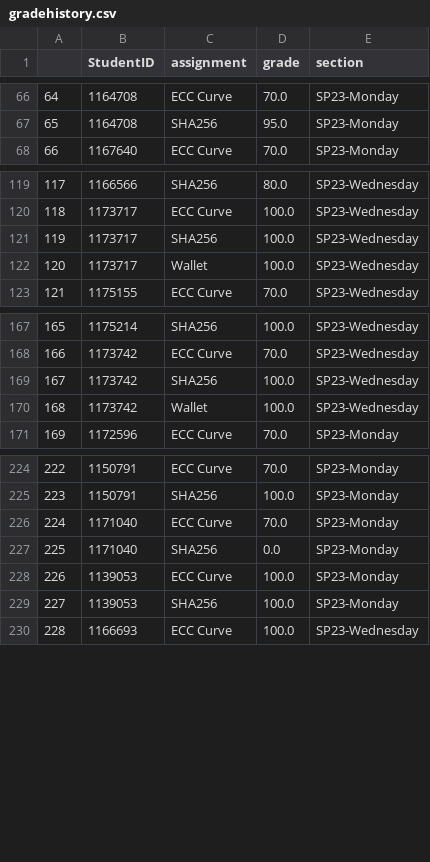
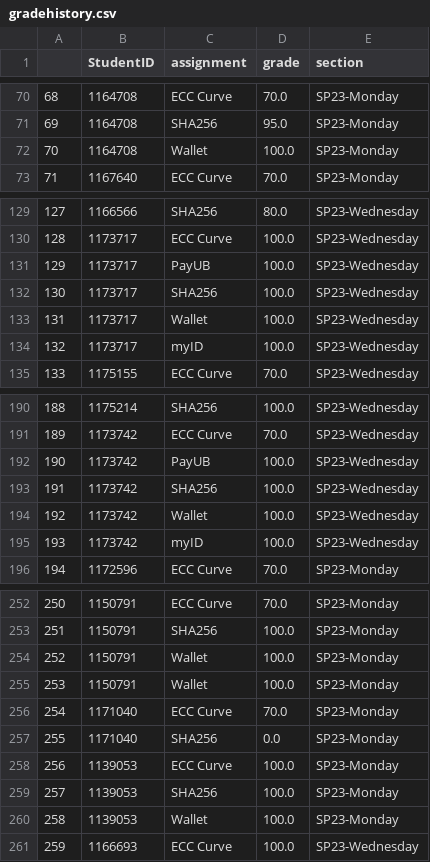
Before and after one commit to Gypsaman/neurodistributedub, a CSV file: gradehistory.csv, drawn as a sheet; only a part is shown, gaps mark what is left out; the diff covers the shown part only; the diff names each change by its address in the sheet, - before the commit and + after, or states it on an @@ line.

```diff
--- a/gradehistory.csv
+++ b/gradehistory.csv
@@ column A renumbered from row 53 down @@
+row 72: 70 | 1164708 | Wallet | 100.0 | SP23-Monday
+row 131: 129 | 1173717 | PayUB | 100.0 | SP23-Wednesday
+row 134: 132 | 1173717 | myID | 100.0 | SP23-Wednesday
+row 192: 190 | 1173742 | PayUB | 100.0 | SP23-Wednesday
+row 195: 193 | 1173742 | myID | 100.0 | SP23-Wednesday
+row 254: 252 | 1150791 | Wallet | 100.0 | SP23-Monday
+row 255: 253 | 1150791 | Wallet | 100.0 | SP23-Monday
+row 260: 258 | 1139053 | Wallet | 100.0 | SP23-Monday
```
Also changed, not shown: 23 added rows elsewhere in this file, 1 other file.
